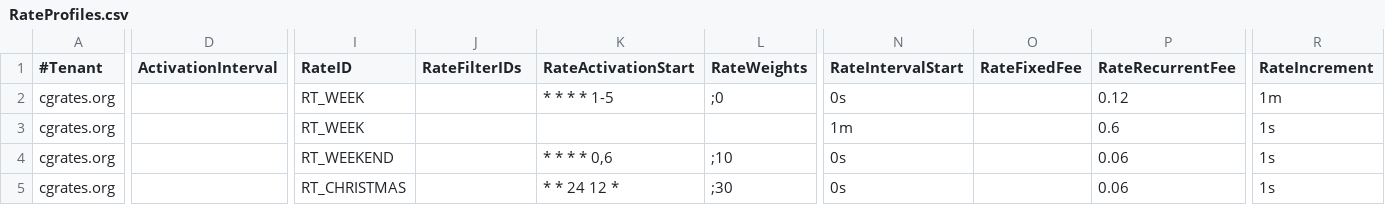
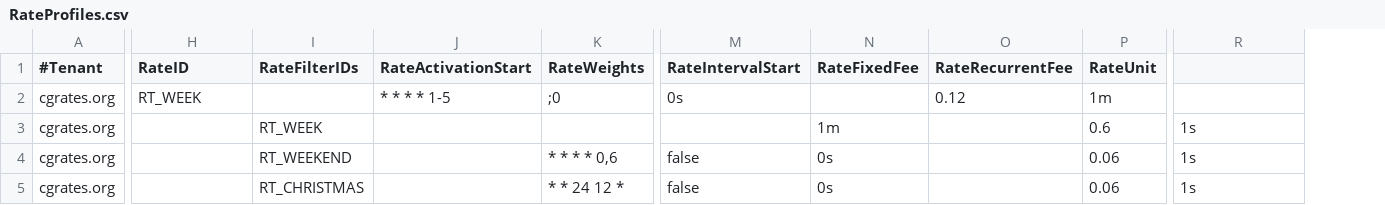
Before and after one commit to cgrates/cgrates, a CSV file: data/tariffplans/tutrates/RateProfiles.csv, drawn as a sheet; only a part is shown, gaps mark what is left out; removed rows and columns are numbered as before the commit, all else as after; the diff covers the shown part only; the diff names each change by its address in the sheet, - before the commit and + after, or states it on an @@ line.

```diff
--- a/data/tariffplans/tutrates/RateProfiles.csv
+++ b/data/tariffplans/tutrates/RateProfiles.csv
-column D (ActivationInterval), empty
+column P (RateUnit), rows 2-5: 1m | 0.6 | 0.06 | 0.06
-R1: RateIncrement
+R1: (empty)
-R2: 1m
+R2: (empty)
-H3 (RateID): RT_WEEK
+H3 (RateID): (empty)
-I3 (RateFilterIDs): (empty)
+I3 (RateFilterIDs): RT_WEEK
-M3 (RateIntervalStart): 1m
+M3 (RateIntervalStart): (empty)
-N3 (RateFixedFee): (empty)
+N3 (RateFixedFee): 1m
-O3 (RateRecurrentFee): 0.6
+O3 (RateRecurrentFee): (empty)
-H4 (RateID): RT_WEEKEND
+H4 (RateID): (empty)
-I4 (RateFilterIDs): (empty)
+I4 (RateFilterIDs): RT_WEEKEND
-J4 (RateActivationStart): * * * * 0,6
+J4 (RateActivationStart): (empty)
-K4 (RateWeights): ;10
+K4 (RateWeights): * * * * 0,6
-M4:M5 (RateIntervalStart): 0s
+M4:M5 (RateIntervalStart): false
-N4:N5 (RateFixedFee): (empty)
+N4:N5 (RateFixedFee): 0s
-O4:O5 (RateRecurrentFee): 0.06
+O4:O5 (RateRecurrentFee): (empty)
-H5 (RateID): RT_CHRISTMAS
+H5 (RateID): (empty)
-I5 (RateFilterIDs): (empty)
+I5 (RateFilterIDs): RT_CHRISTMAS
-J5 (RateActivationStart): * * 24 12 *
+J5 (RateActivationStart): (empty)
-K5 (RateWeights): ;30
+K5 (RateWeights): * * 24 12 *
```
Also changed, not shown: 3 edited cells elsewhere in this file, data/tariffplans/hundredrates/RateProfiles.csv, data/tariffplans/oldaccvsnew/RateProfiles.csv, 12 other files.
